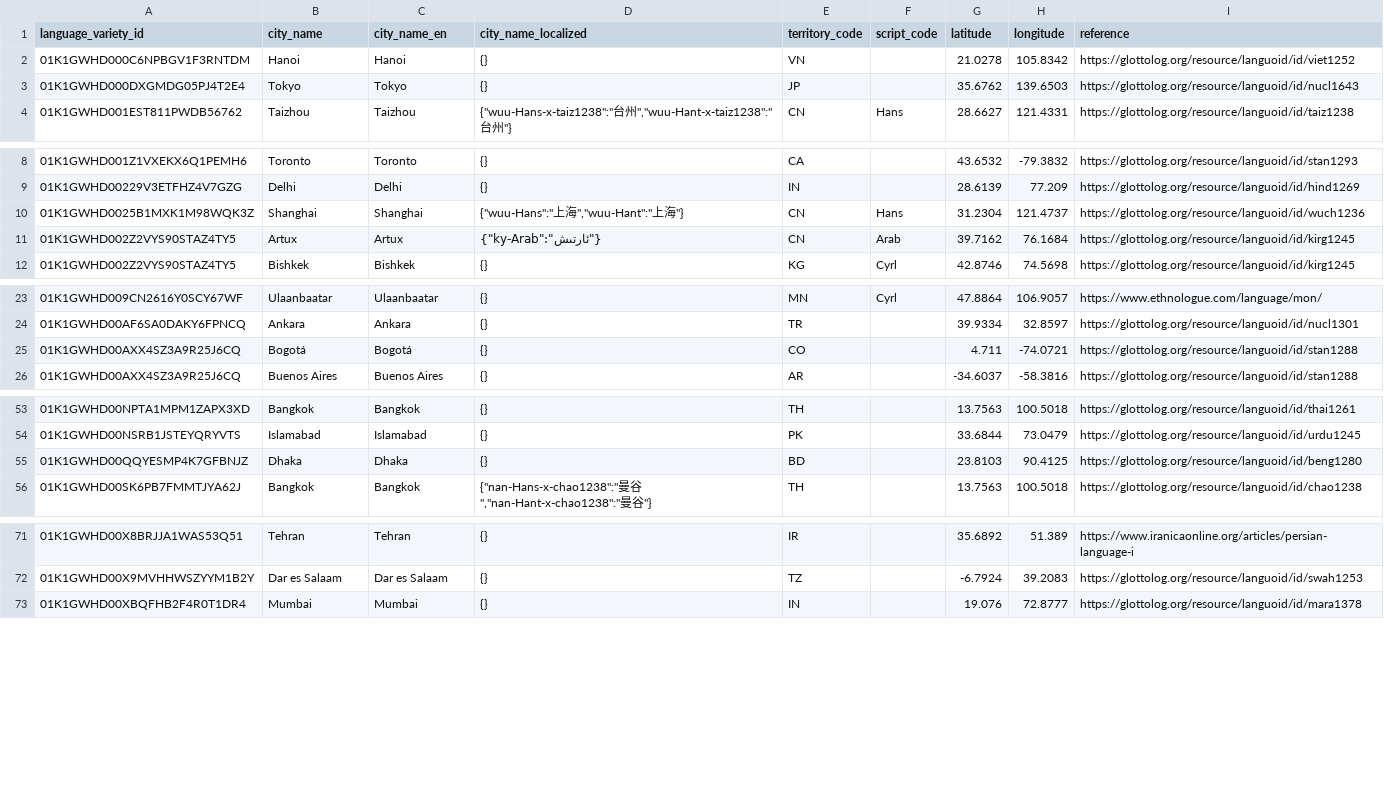
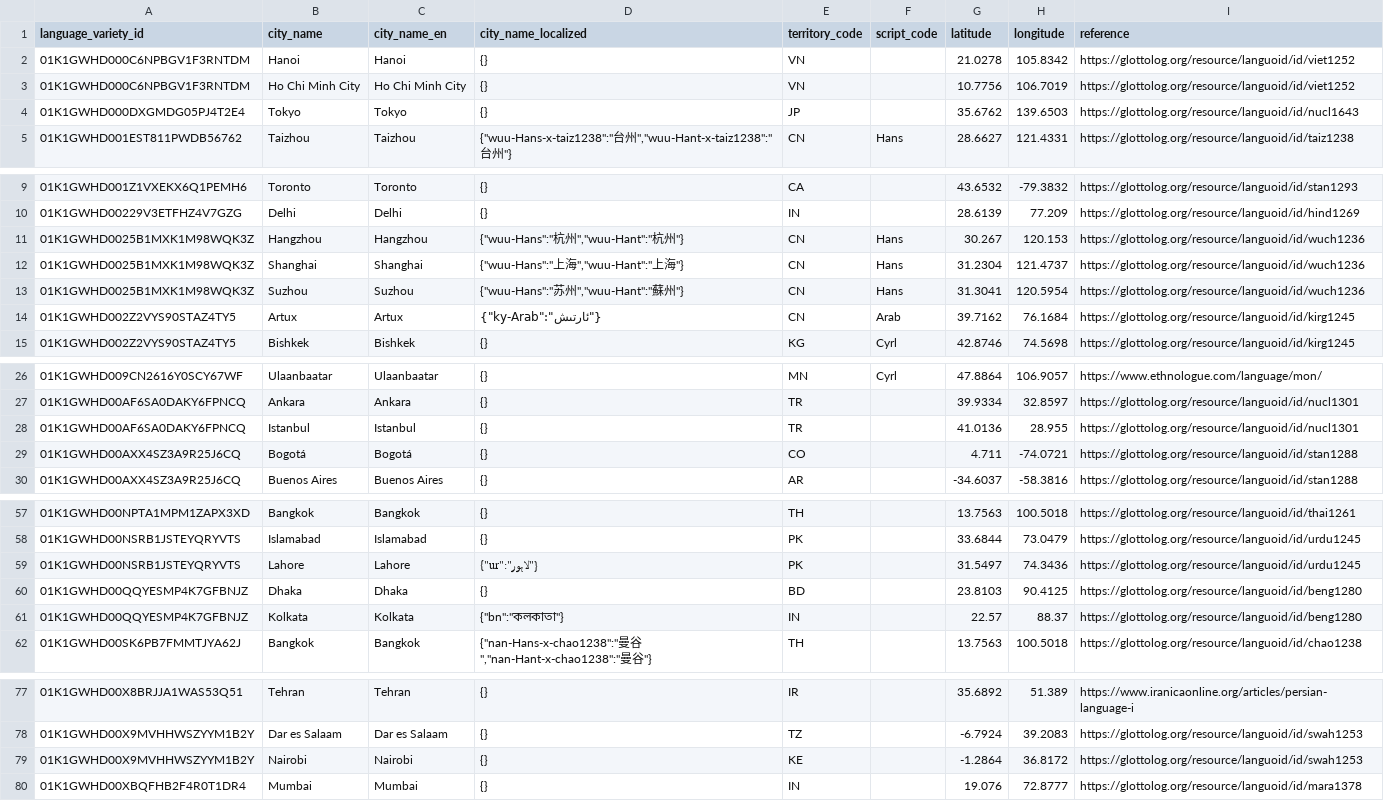
Before and after one commit to tsunhua/langmap, a CSV file: scripts/v2/artifacts/language-registry-5.3/language-locations.csv, drawn as a sheet; only a part is shown, gaps mark what is left out; the diff names each change by its address in the sheet, - before the commit and + after, or states it on an @@ line.

Commit message:
feat(data): add representative cities for six languages
Add Suzhou and Hangzhou for Wu; Nairobi for Swahili; Kolkata for Bengali;
Lahore for Urdu; Istanbul for Turkish; and Ho Chi Minh City for Vietnamese,
with script-localized names where the variety has a native script.

```diff
--- a/scripts/v2/artifacts/language-registry-5.3/language-locations.csv
+++ b/scripts/v2/artifacts/language-registry-5.3/language-locations.csv
+row 3: 01K1GWHD000C6NPBGV1F3RNTDM | Ho Chi Minh City | Ho Chi Minh City | {} | VN |  | 10.7756 | 106.7019 | https://glottolog.org/resource/languoid/id/viet1252
+row 11: 01K1GWHD0025B1MXK1M98WQK3Z | Hangzhou | Hangzhou | {"wuu-Hans":"杭州","wuu-Hant":"杭州"} | CN | Hans | 30.267 | 120.153 | https://glottolog.org/resource/languoid/id/wuch1236
+row 13: 01K1GWHD0025B1MXK1M98WQK3Z | Suzhou | Suzhou | {"wuu-Hans":"苏州","wuu-Hant":"蘇州"} | CN | Hans | 31.3041 | 120.5954 | https://glottolog.org/resource/languoid/id/wuch1236
+row 28: 01K1GWHD00AF6SA0DAKY6FPNCQ | Istanbul | Istanbul | {} | TR |  | 41.0136 | 28.955 | https://glottolog.org/resource/languoid/id/nucl1301
+row 59: 01K1GWHD00NSRB1JSTEYQRYVTS | Lahore | Lahore | {"ur":"لاہور"} | PK |  | 31.5497 | 74.3436 | https://glottolog.org/resource/languoid/id/urdu1245
+row 61: 01K1GWHD00QQYESMP4K7GFBNJZ | Kolkata | Kolkata | {"bn":"কলকাতা"} | IN |  | 22.57 | 88.37 | https://glottolog.org/resource/languoid/id/beng1280
+row 79: 01K1GWHD00X9MVHHWSZYYM1B2Y | Nairobi | Nairobi | {} | KE |  | -1.2864 | 36.8172 | https://glottolog.org/resource/languoid/id/swah1253
```
Also changed, not shown: 3 other files.
